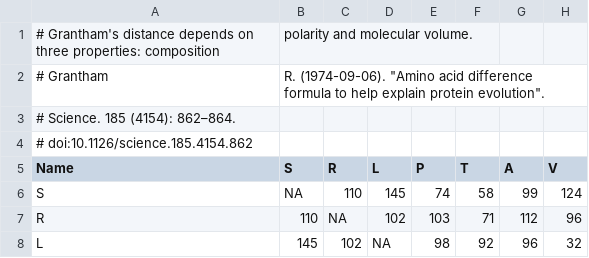
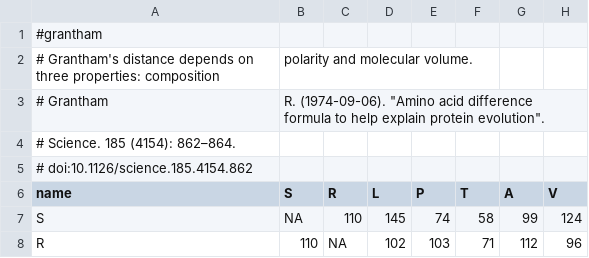
Before and after one commit to NBISweden/simpred, a CSV file: data/idx_Grantham.csv, drawn as a sheet; only a part is shown; the shorter side is filled out with more unchanged rows; addresses are those after the commit; rows hold the shown columns only; the diff names each change by its address in the sheet, - before the commit and + after, or states it on an @@ line.

```diff
--- a/data/idx_Grantham.csv
+++ b/data/idx_Grantham.csv
+row 1: #grantham
-A6: Name
+A6: name
```
Also changed, not shown: data/idx_7aaI.csv, data/idx_exchangeability.csv, 2 other files.
